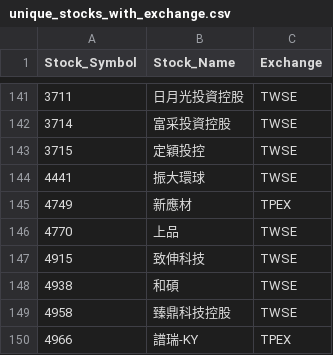
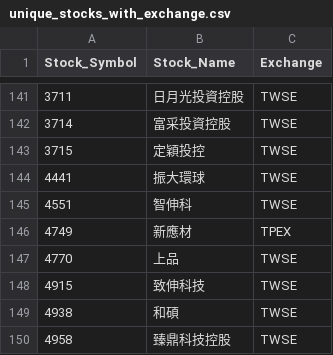
Before and after one commit to evan7646-cloud/ETF_Tracker, a CSV file: price_downloader/unique_stocks_with_exchange.csv, drawn as a sheet; only a part is shown, gaps mark what is left out; the shorter side is filled out with more unchanged rows; the diff names each change by its address in the sheet, - before the commit and + after, or states it on an @@ line.

```diff
--- a/price_downloader/unique_stocks_with_exchange.csv
+++ b/price_downloader/unique_stocks_with_exchange.csv
+row 145: 4551 | 智伸科 | TWSE
```
Also changed, not shown: 2 other files.
